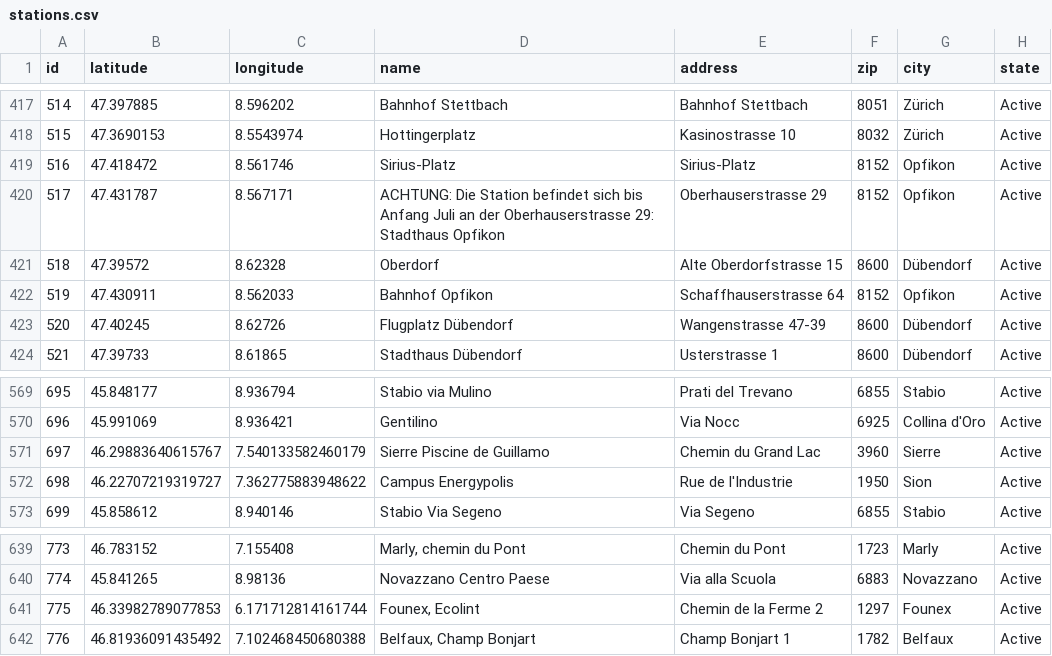
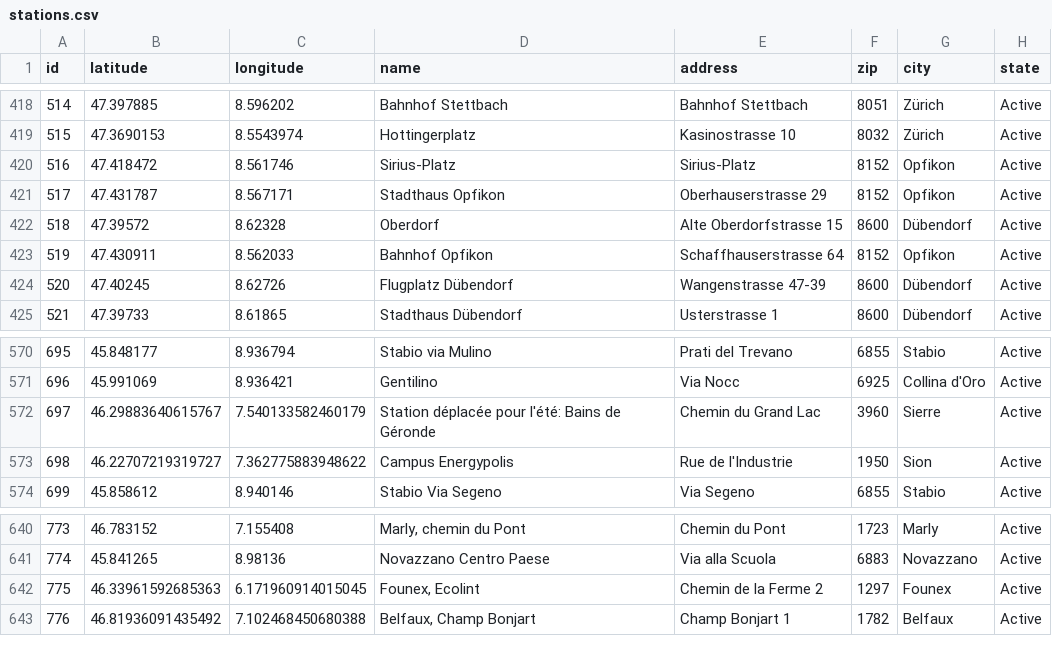
Before and after one commit to misialq/publibike-stations, a CSV file: stations/stations.csv, drawn as a sheet; only a part is shown, gaps mark what is left out; the diff covers the shown part only.

Commit message:
GHA: Update the list of PubliBike stations

```diff
--- a/stations/stations.csv
+++ b/stations/stations.csv
@@ -419,3 +420,3 @@ id,latitude,longitude,name,address,zip,city,state
 516,47.418472,8.561746,Sirius-Platz,Sirius-Platz,8152,Opfikon,Active
-517,47.431787,8.567171,ACHTUNG: Die Station befindet sich bis Anfang Juli an der Oberhauserstrasse 29: Stadthaus Opfikon,Oberhauserstrasse 29,8152,Opfikon,Active
+517,47.431787,8.567171,Stadthaus Opfikon,Oberhauserstrasse 29,8152,Opfikon,Active
 518,47.39572,8.62328,Oberdorf,Alte Oberdorfstrasse 15,8600,Dübendorf,Active
@@ -570,3 +571,3 @@ id,latitude,longitude,name,address,zip,city,state
 696,45.991069,8.936421,Gentilino,Via Nocc,6925,Collina d'Oro,Active
-697,46.29883640615767,7.540133582460179,Sierre Piscine de Guillamo,Chemin du Grand Lac,3960,Sierre,Active
+697,46.29883640615767,7.540133582460179,Station déplacée pour l'été: Bains de Géronde,Chemin du Grand Lac,3960,Sierre,Active
 698,46.22707219319727,7.362775883948622,Campus Energypolis,Rue de l'Industrie,1950,Sion,Active
@@ -640,3 +641,3 @@ id,latitude,longitude,name,address,zip,city,state
 774,45.841265,8.98136,Novazzano Centro Paese,Via alla Scuola,6883,Novazzano,Active
-775,46.33982789077853,6.171712814161744,"Founex, Ecolint",Chemin de la Ferme 2,1297,Founex,Active
+775,46.33961592685363,6.171960914015045,"Founex, Ecolint",Chemin de la Ferme 2,1297,Founex,Active
 776,46.81936091435492,7.102468450680388,"Belfaux, Champ Bonjart",Champ Bonjart 1,1782,Belfaux,Active
```
Also changed, not shown: 3 added rows and 7 edited cells elsewhere in this file.
